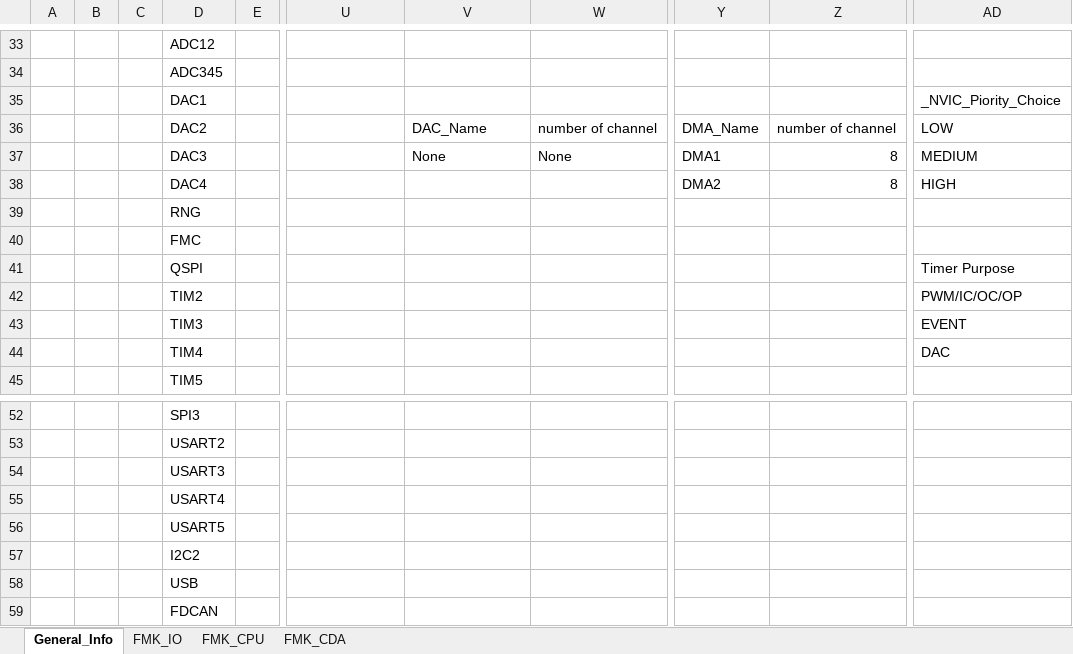
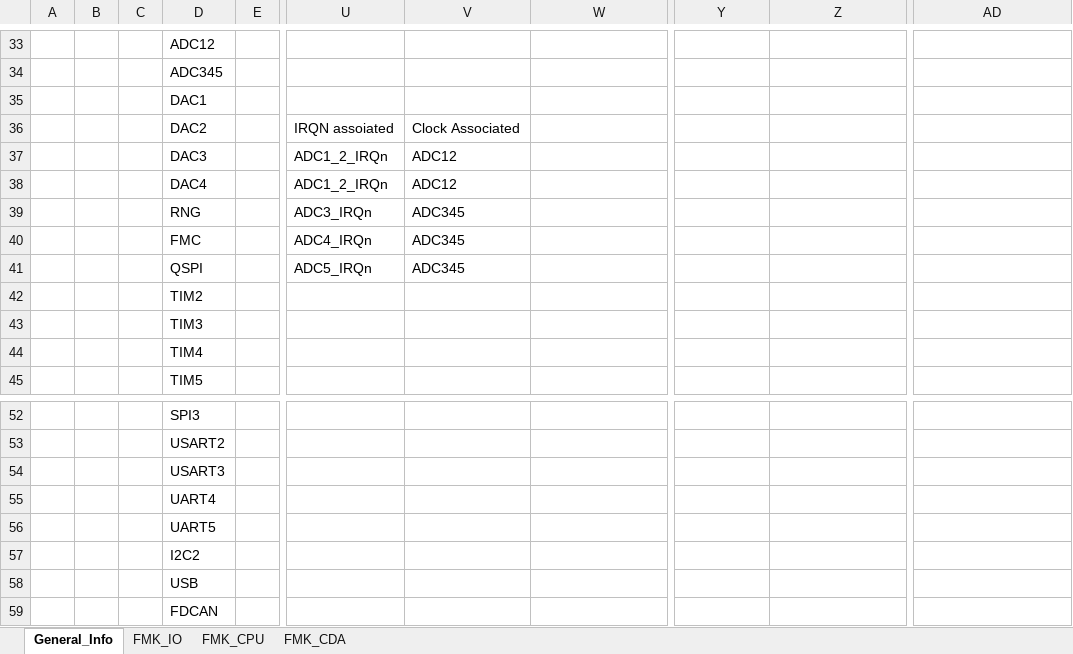
Before and after one commit to mbarbeau0545/PickersRobotPOC, an Excel workbook: Doc/ConfigPrj/ExcelCfg/STM32G474RE/STM32G474RE_HwCfg.xlsx, sheet General_Info, drawn as a sheet; only a part is shown, gaps mark what is left out; values as stored, in another font and other column widths than the file's, no borders; table styles not drawn; the diff covers the shown part only; the diff names each change by its address in the sheet, - before the commit and + after, or states it on an @@ line.

```diff
--- a/Doc/ConfigPrj/ExcelCfg/STM32G474RE/STM32G474RE_HwCfg.xlsx (sheet General_Info)
+++ b/Doc/ConfigPrj/ExcelCfg/STM32G474RE/STM32G474RE_HwCfg.xlsx (sheet General_Info)
-AD35: _NVIC_Piority_Choice
+AD35: (empty)
-U36: (empty)
+U36: IRQN assoiated
-V36: DAC_Name
+V36: Clock Associated
-W36: number of channel
+W36: (empty)
-Y36: DMA_Name
+Y36: (empty)
-Z36: number of channel
+Z36: (empty)
-AD36: LOW
+AD36: (empty)
-U37:U38: (empty)
+U37:U38: ADC1_2_IRQn
-V37: None
+V37: ADC12
-W37: None
+W37: (empty)
-Y37: DMA1
+Y37: (empty)
-Z37:Z38: 8
+Z37:Z38: (empty)
-AD37: MEDIUM
+AD37: (empty)
-V38: (empty)
+V38: ADC12
-Y38: DMA2
+Y38: (empty)
-AD38: HIGH
+AD38: (empty)
-U39: (empty)
+U39: ADC3_IRQn
-V39:V41: (empty)
+V39:V41: ADC345
-U40: (empty)
+U40: ADC4_IRQn
-U41: (empty)
+U41: ADC5_IRQn
-AD41: Timer Purpose
+AD41: (empty)
-AD42: PWM/IC/OC/OP
+AD42: (empty)
-AD43: EVENT
+AD43: (empty)
-AD44: DAC
+AD44: (empty)
-D55: USART4
+D55: UART4
-D56: USART5
+D56: UART5
```
Also changed, not shown: 18 edited cells elsewhere in this sheet, 27 other files.
